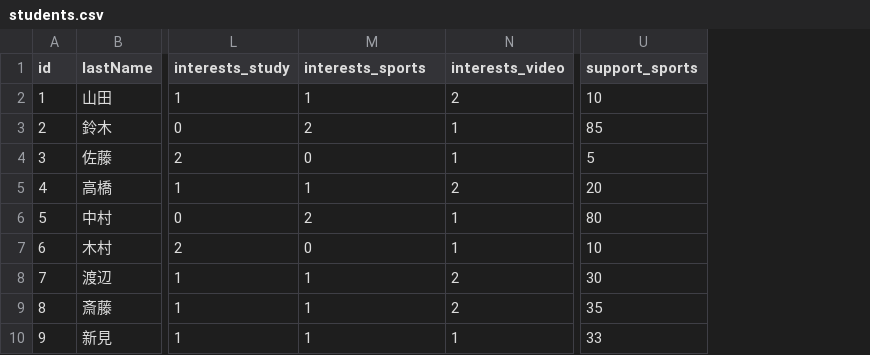
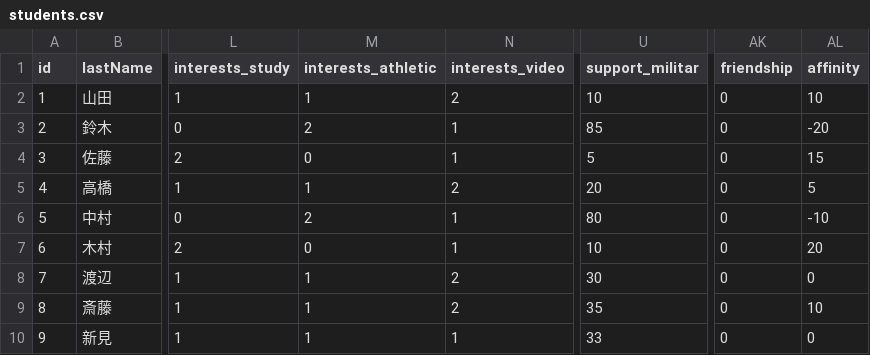
Before and after one commit to kekoyana/ai_game, a CSV file: schoolunite/src/data/students.csv, drawn as a sheet; only a part is shown, gaps mark what is left out; the diff names each change by its address in the sheet, - before the commit and + after, or states it on an @@ line.

```diff
--- a/schoolunite/src/data/students.csv
+++ b/schoolunite/src/data/students.csv
+column AK (friendship), rows 2-10: all 0
+column AL (affinity), rows 2-10: 10 | -20 | 15 | 5 | -10 | 20 | 0 | 10 | 0
-M1: interests_sports
+M1: interests_athletic
-U1: support_sports
+U1: support_militar
```
Also changed, not shown: 5 other files.
